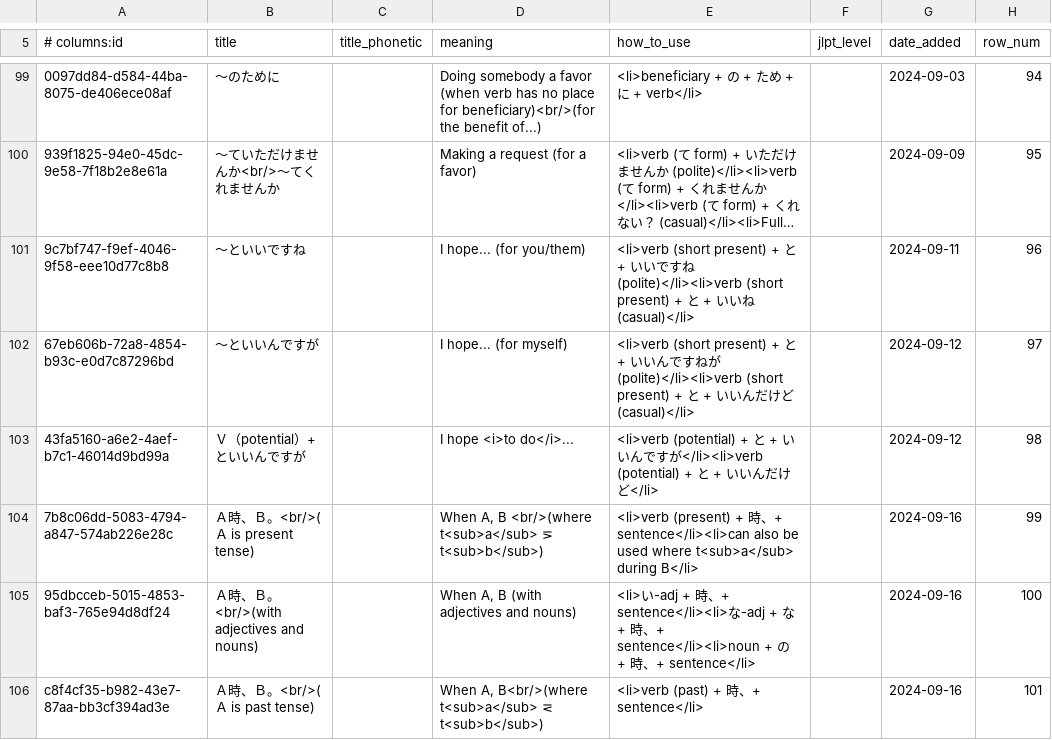
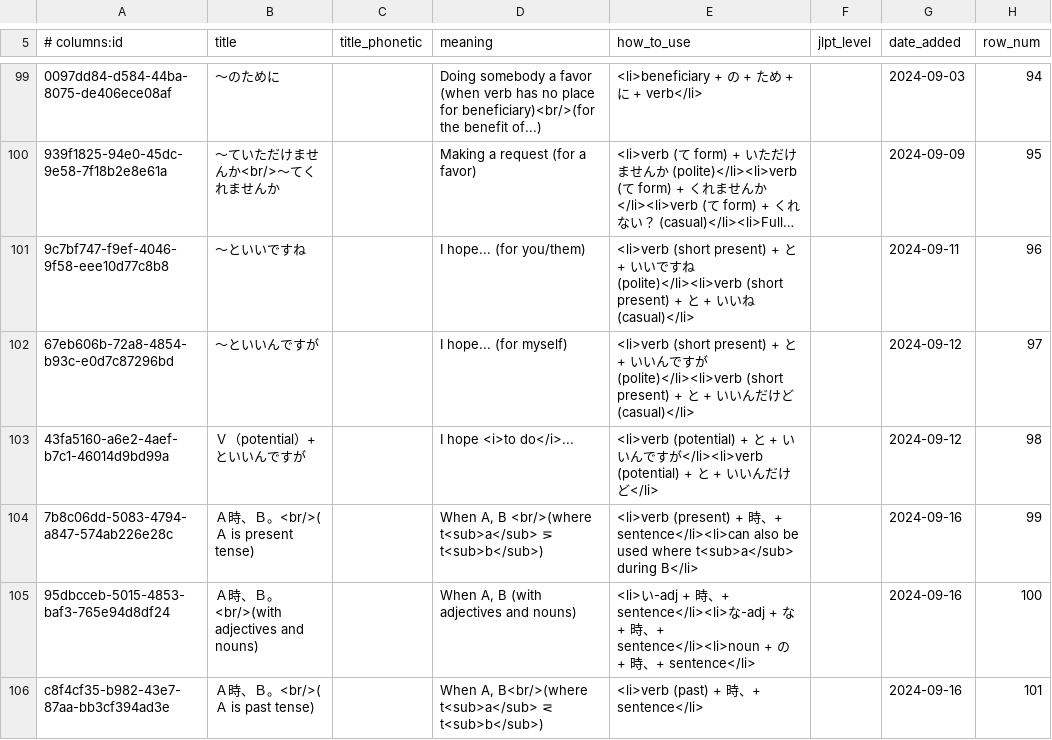
Before and after one commit to paploo/goi, a CSV file: files/grammar/anki.csv, drawn as a sheet; only a part is shown, gaps mark what is left out; long unchanged cells end in …; the diff names each change by its address in the sheet, - before the commit and + after, or states it on an @@ line.

Commit message:
Fix a minor typo

```diff
--- a/files/grammar/anki.csv
+++ b/files/grammar/anki.csv
-E102 (how_to_use): …ですねが…
+E102 (how_to_use): …ですが…
```
Also changed, not shown: 2 other files.
